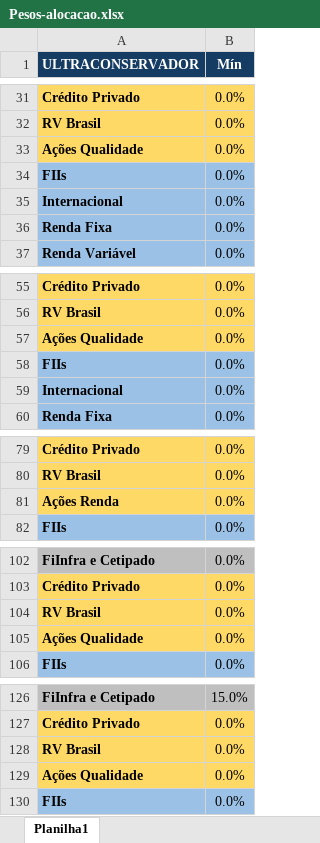
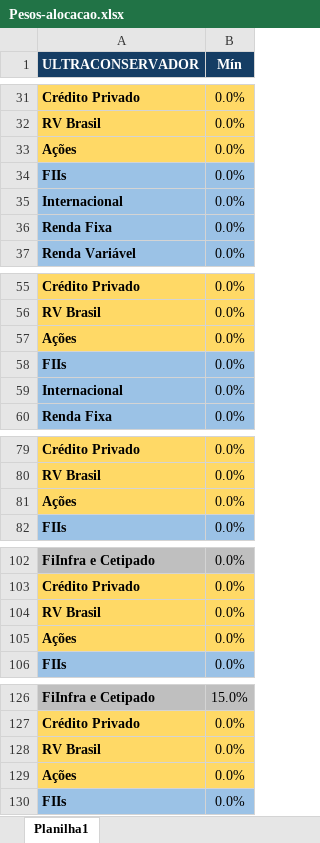
Before and after one commit to AloacaoMWealth/alocationmwealth, an Excel workbook: Pesos-alocacao.xlsx, sheet Planilha1, drawn as a sheet; only a part is shown, gaps mark what is left out; values as stored, in another font and other column widths than the file's, no borders; the diff covers the shown part only; the diff names each change by its address in the sheet, - before the commit and + after, or states it on an @@ line.

Commit message:
Add files via upload

```diff
--- a/Pesos-alocacao.xlsx (sheet Planilha1)
+++ b/Pesos-alocacao.xlsx (sheet Planilha1)
-A33 (ULTRACONSERVADOR): Ações Qualidade
+A33 (ULTRACONSERVADOR): Ações
-A57 (ULTRACONSERVADOR): Ações Qualidade
+A57 (ULTRACONSERVADOR): Ações
-A81 (ULTRACONSERVADOR): Ações Renda
+A81 (ULTRACONSERVADOR): Ações
-A105 (ULTRACONSERVADOR): Ações Qualidade
+A105 (ULTRACONSERVADOR): Ações
-A129 (ULTRACONSERVADOR): Ações Qualidade
+A129 (ULTRACONSERVADOR): Ações
```
Also changed, not shown: 7 edited cells elsewhere in this sheet.
